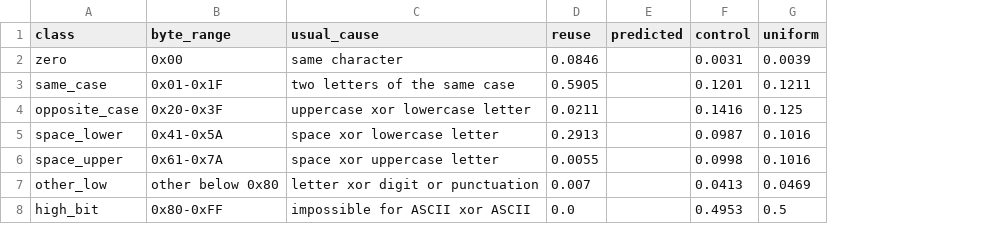
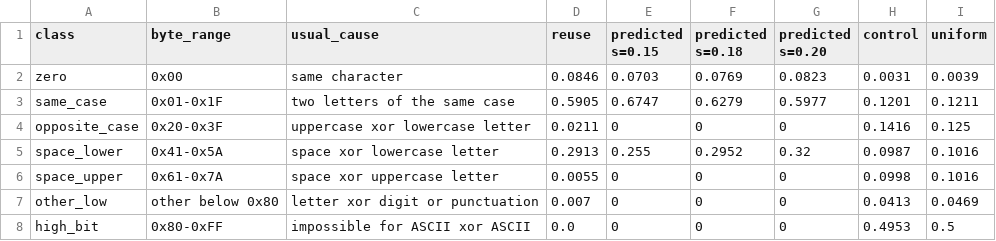
Before and after one commit to Hayam-I/eece455-otp-key-reuse, a CSV file: results/xor_classes.csv, drawn as a sheet; removed rows and columns are numbered as before the commit, all else as after; the diff names each change by its address in the sheet, - before the commit and + after, or states it on an @@ line.

```diff
--- a/results/xor_classes.csv
+++ b/results/xor_classes.csv
-column E (predicted), empty
+column E (predicted s=0.15), rows 2-8: 0.0703 | 0.6747 | 0 | 0.255 | 0 | 0 | 0
+column F (predicted s=0.18), rows 2-8: 0.0769 | 0.6279 | 0 | 0.2952 | 0 | 0 | 0
+column G (predicted s=0.20), rows 2-8: 0.0823 | 0.5977 | 0 | 0.32 | 0 | 0 | 0
```
Also changed, not shown: 6 other files.
